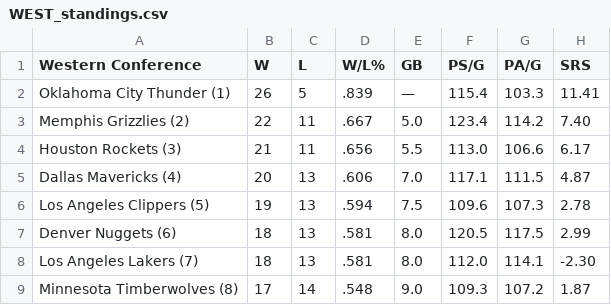
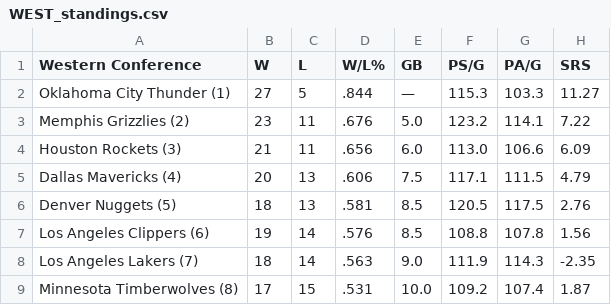
Before and after one commit to caHaber/flat-data-nba-standings, a CSV file: WEST_standings.csv, drawn as a sheet; only a part is shown; the diff covers the shown part only.

```diff
--- a/WEST_standings.csv
+++ b/WEST_standings.csv
@@ -1,9 +1,9 @@
 "Western Conference","W","L","W/L%","GB","PS/G","PA/G","SRS"
-"Oklahoma City Thunder (1) ","26","5",".839","—","115.4","103.3","11.41"
-"Memphis Grizzlies (2) ","22","11",".667","5.0","123.4","114.2","7.40"
-"Houston Rockets (3) ","21","11",".656","5.5","113.0","106.6","6.17"
-"Dallas Mavericks (4) ","20","13",".606","7.0","117.1","111.5","4.87"
-"Los Angeles Clippers (5) ","19","13",".594","7.5","109.6","107.3","2.78"
-"Denver Nuggets (6) ","18","13",".581","8.0","120.5","117.5","2.99"
-"Los Angeles Lakers (7) ","18","13",".581","8.0","112.0","114.1","-2.30"
-"Minnesota Timberwolves (8) ","17","14",".548","9.0","109.3","107.2","1.87"
+"Oklahoma City Thunder (1) ","27","5",".844","—","115.3","103.3","11.27"
+"Memphis Grizzlies (2) ","23","11",".676","5.0","123.2","114.1","7.22"
+"Houston Rockets (3) ","21","11",".656","6.0","113.0","106.6","6.09"
+"Dallas Mavericks (4) ","20","13",".606","7.5","117.1","111.5","4.79"
+"Denver Nuggets (5) ","18","13",".581","8.5","120.5","117.5","2.76"
+"Los Angeles Clippers (6) ","19","14",".576","8.5","108.8","107.8","1.56"
+"Los Angeles Lakers (7) ","18","14",".563","9.0","111.9","114.3","-2.35"
+"Minnesota Timberwolves (8) ","17","15",".531","10.0","109.2","107.4","1.87"
```
Also changed, not shown: 20 edited cells elsewhere in this file, EAST_standings.csv, 1 other file.
